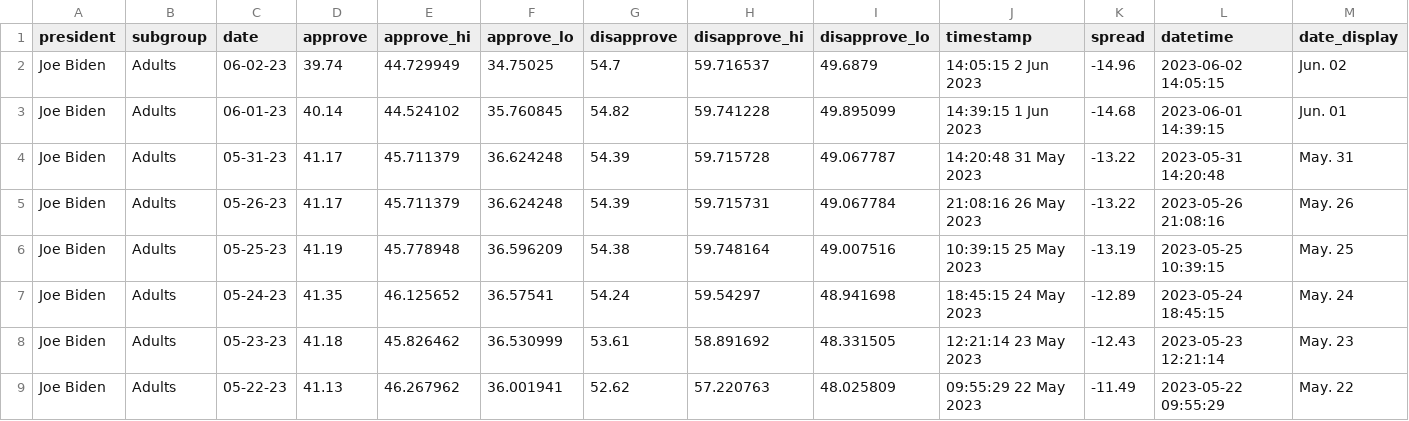
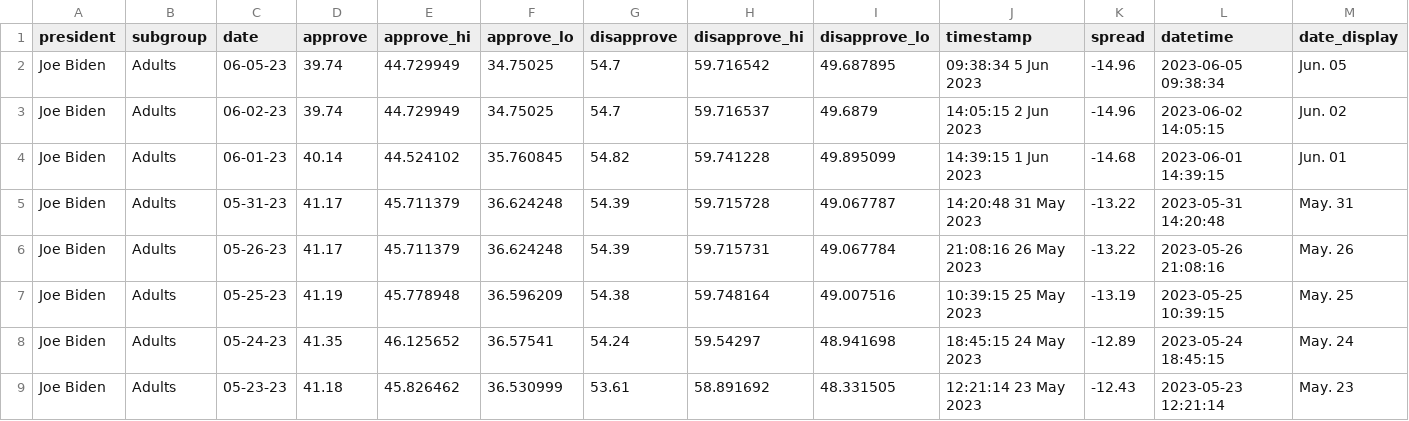
Before and after one commit to gridviz/biden-polls, a CSV file: data/processed/biden_approval_trend_538_adults.csv, drawn as a sheet; only a part is shown; the shorter side is filled out with more unchanged rows; the diff names each change by its address in the sheet, - before the commit and + after, or states it on an @@ line.

```diff
--- a/data/processed/biden_approval_trend_538_adults.csv
+++ b/data/processed/biden_approval_trend_538_adults.csv
+row 2: Joe Biden | Adults | 06-05-23 | 39.74 | 44.729949 | 34.75025 | 54.7 | 59.716542 | 49.687895 | 09:38:34 5 Jun 2023 | -14.96 | 2023-06-05 09:38:34 | Jun. 05
```
Also changed, not shown: data/processed/biden_approval_trend_538_all_polls.csv, data/processed/biden_approval_trend_538_latest_adults.csv, 3 other files.
